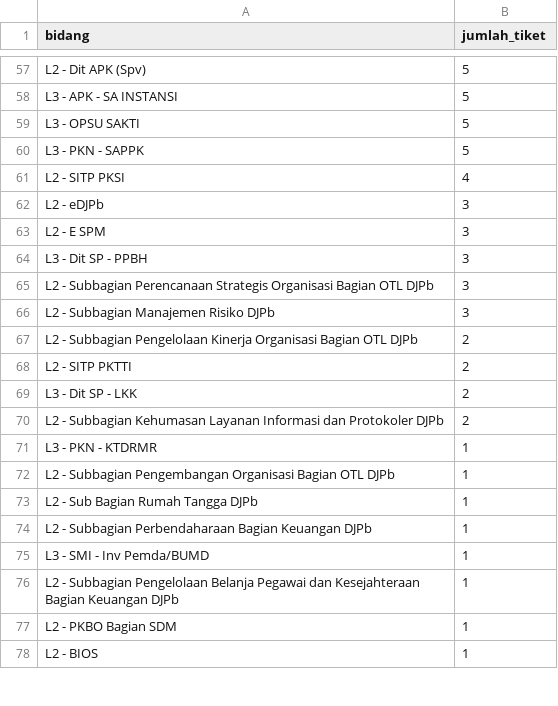
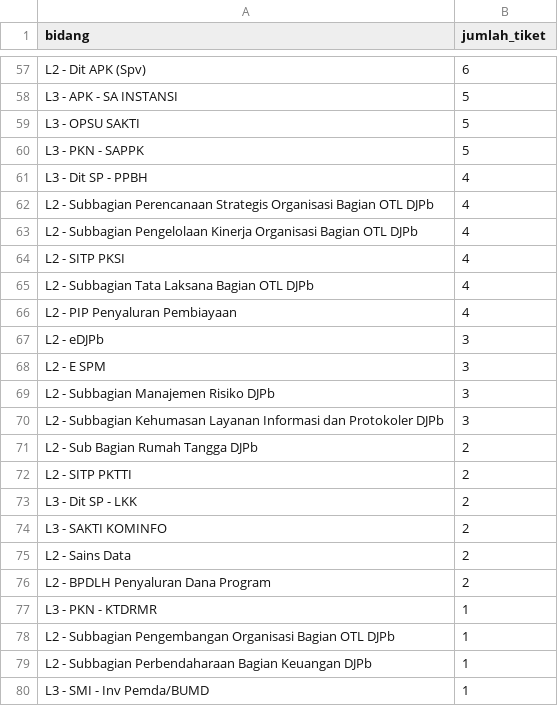
Before and after one commit to ariefkido/fiscal-service-intelligence, a CSV file: outputs/topic_discovery/top_bidang.csv, drawn as a sheet; only a part is shown, gaps mark what is left out; the shorter side is filled out with more unchanged rows; removed rows and columns are numbered as before the commit, all else as after; the diff covers the shown part only; the diff names each change by its address in the sheet, - before the commit and + after, or states it on an @@ line.

```diff
--- a/outputs/topic_discovery/top_bidang.csv
+++ b/outputs/topic_discovery/top_bidang.csv
-B57 (jumlah_tiket): 5
+B57 (jumlah_tiket): 6
+row 61: L3 - Dit SP - PPBH | 4
+row 62: L2 - Subbagian Perencanaan Strategis Organisasi Bagian OTL DJPb | 4
+row 63: L2 - Subbagian Pengelolaan Kinerja Organisasi Bagian OTL DJPb | 4
+row 65: L2 - Subbagian Tata Laksana Bagian OTL DJPb | 4
+row 66: L2 - PIP Penyaluran Pembiayaan | 4
-row 64: L3 - Dit SP - PPBH | 3
-row 65: L2 - Subbagian Perencanaan Strategis Organisasi Bagian OTL DJPb | 3
+row 70: L2 - Subbagian Kehumasan Layanan Informasi dan Protokoler DJPb | 3
-A71 (bidang): L2 - Subbagian Pengelolaan Kinerja Organisasi Bagian OTL DJPb
+A71 (bidang): L2 - Sub Bagian Rumah Tangga DJPb
+row 74: L3 - SAKTI KOMINFO | 2
+row 75: L2 - Sains Data | 2
-A76 (bidang): L2 - Subbagian Kehumasan Layanan Informasi dan Protokoler DJPb
+A76 (bidang): L2 - BPDLH Penyaluran Dana Program
-row 73: L2 - Sub Bagian Rumah Tangga DJPb | 1
```
Also changed, not shown: 26 added rows, 19 removed rows and 26 edited cells elsewhere in this file, data/processed/emerging_issue_dataset.csv, data/processed/heatmap_dataset.csv, 33 other files.
